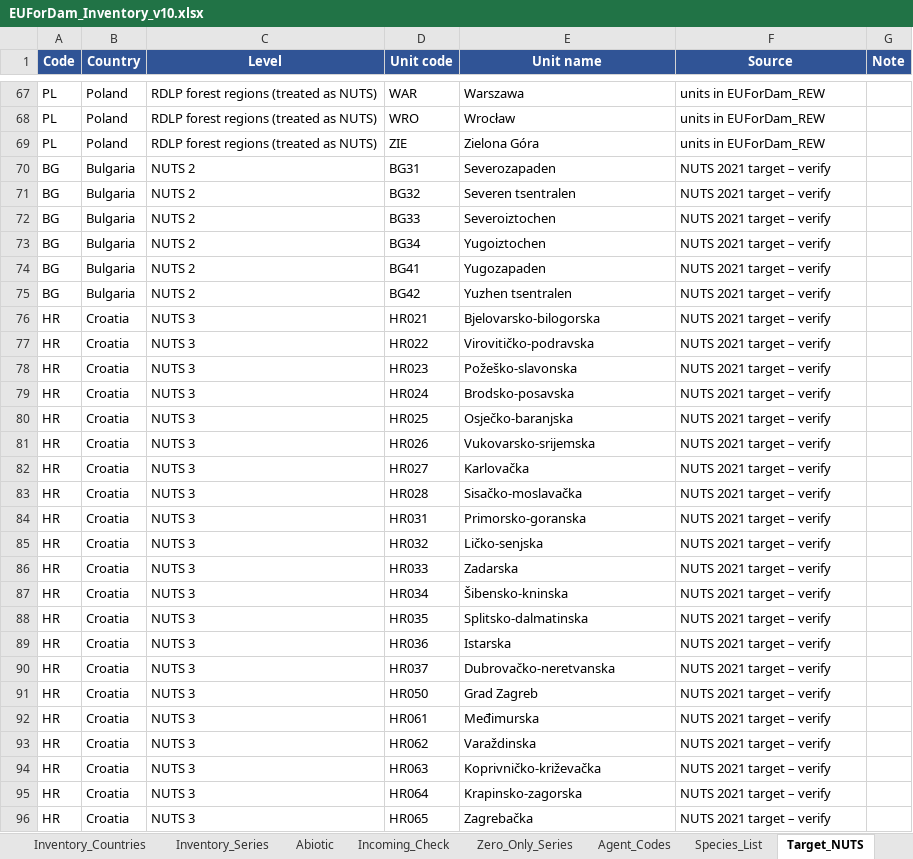
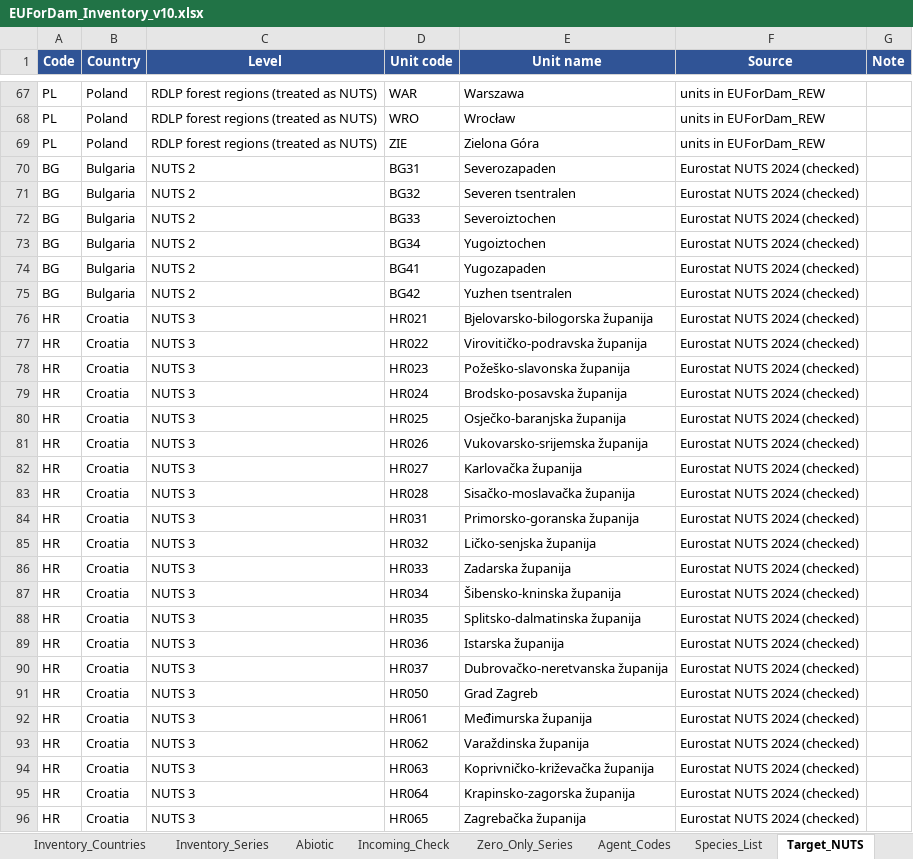
Before and after one commit to hazari2121/githubtraining, an Excel workbook: EUForDam/EUForDam_Inventory_v10.xlsx, sheet Target_NUTS, drawn as a sheet; only a part is shown, gaps mark what is left out; values as stored, in another font and other column widths than the file's, no borders; the diff covers the shown part only; the diff names each change by its address in the sheet, - before the commit and + after, or states it on an @@ line.

```diff
--- a/EUForDam/EUForDam_Inventory_v10.xlsx (sheet Target_NUTS)
+++ b/EUForDam/EUForDam_Inventory_v10.xlsx (sheet Target_NUTS)
-F70:F96 (Source): NUTS 2021 target – verify
+F70:F96 (Source): Eurostat NUTS 2024 (checked)
-E76 (Unit name): Bjelovarsko-bilogorska
+E76 (Unit name): Bjelovarsko-bilogorska županija
-E77 (Unit name): Virovitičko-podravska
+E77 (Unit name): Virovitičko-podravska županija
-E78 (Unit name): Požeško-slavonska
+E78 (Unit name): Požeško-slavonska županija
-E79 (Unit name): Brodsko-posavska
+E79 (Unit name): Brodsko-posavska županija
-E80 (Unit name): Osječko-baranjska
+E80 (Unit name): Osječko-baranjska županija
-E81 (Unit name): Vukovarsko-srijemska
+E81 (Unit name): Vukovarsko-srijemska županija
-E82 (Unit name): Karlovačka
+E82 (Unit name): Karlovačka županija
-E83 (Unit name): Sisačko-moslavačka
+E83 (Unit name): Sisačko-moslavačka županija
-E84 (Unit name): Primorsko-goranska
+E84 (Unit name): Primorsko-goranska županija
-E85 (Unit name): Ličko-senjska
+E85 (Unit name): Ličko-senjska županija
-E86 (Unit name): Zadarska
+E86 (Unit name): Zadarska županija
-E87 (Unit name): Šibensko-kninska
+E87 (Unit name): Šibensko-kninska županija
-E88 (Unit name): Splitsko-dalmatinska
+E88 (Unit name): Splitsko-dalmatinska županija
-E89 (Unit name): Istarska
+E89 (Unit name): Istarska županija
-E90 (Unit name): Dubrovačko-neretvanska
+E90 (Unit name): Dubrovačko-neretvanska županija
-E92 (Unit name): Međimurska
+E92 (Unit name): Međimurska županija
-E93 (Unit name): Varaždinska
+E93 (Unit name): Varaždinska županija
-E94 (Unit name): Koprivničko-križevačka
+E94 (Unit name): Koprivničko-križevačka županija
-E95 (Unit name): Krapinsko-zagorska
+E95 (Unit name): Krapinsko-zagorska županija
-E96 (Unit name): Zagrebačka
+E96 (Unit name): Zagrebačka županija
```
Also changed, not shown: 167 edited cells elsewhere in this sheet, sheet SP_RS, sheet SP_HR, sheet README, sheet SP_RO, EUForDam/expert_requests/EUForDam_DataRequest_BG.xlsx, EUForDam/expert_requests/EUForDam_DataRequest_FI.xlsx, 17 other files.
